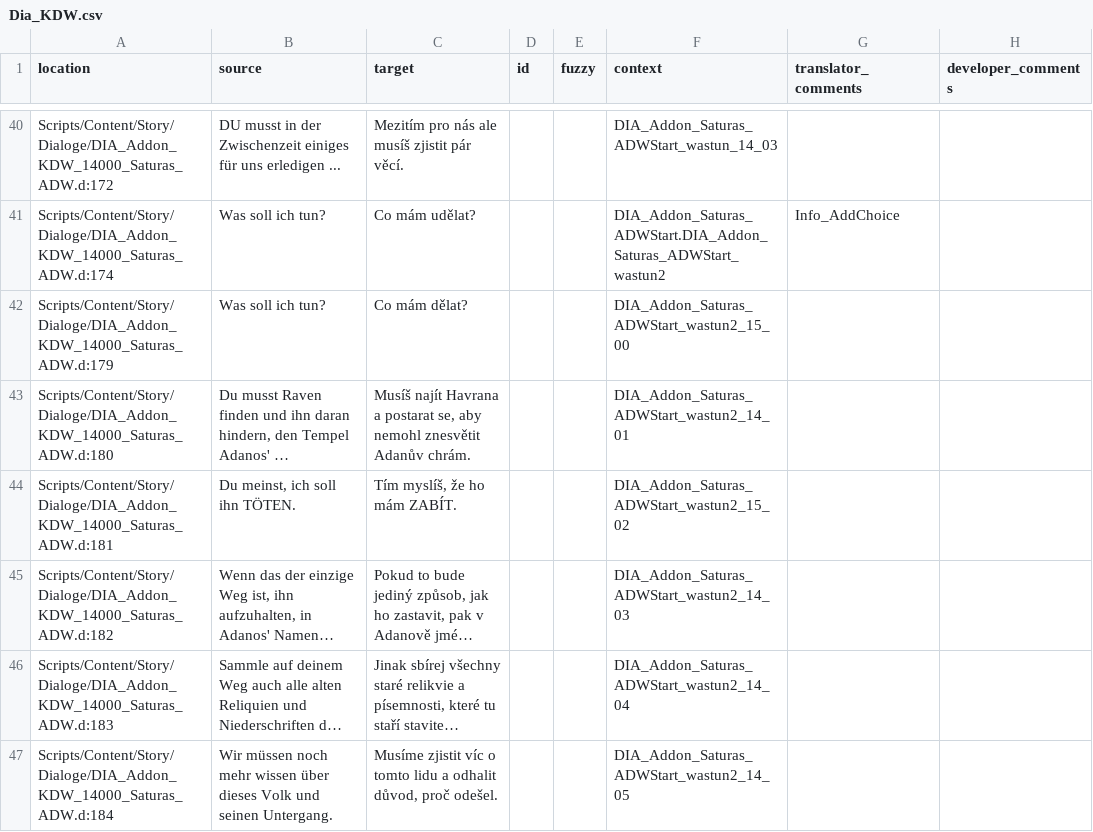
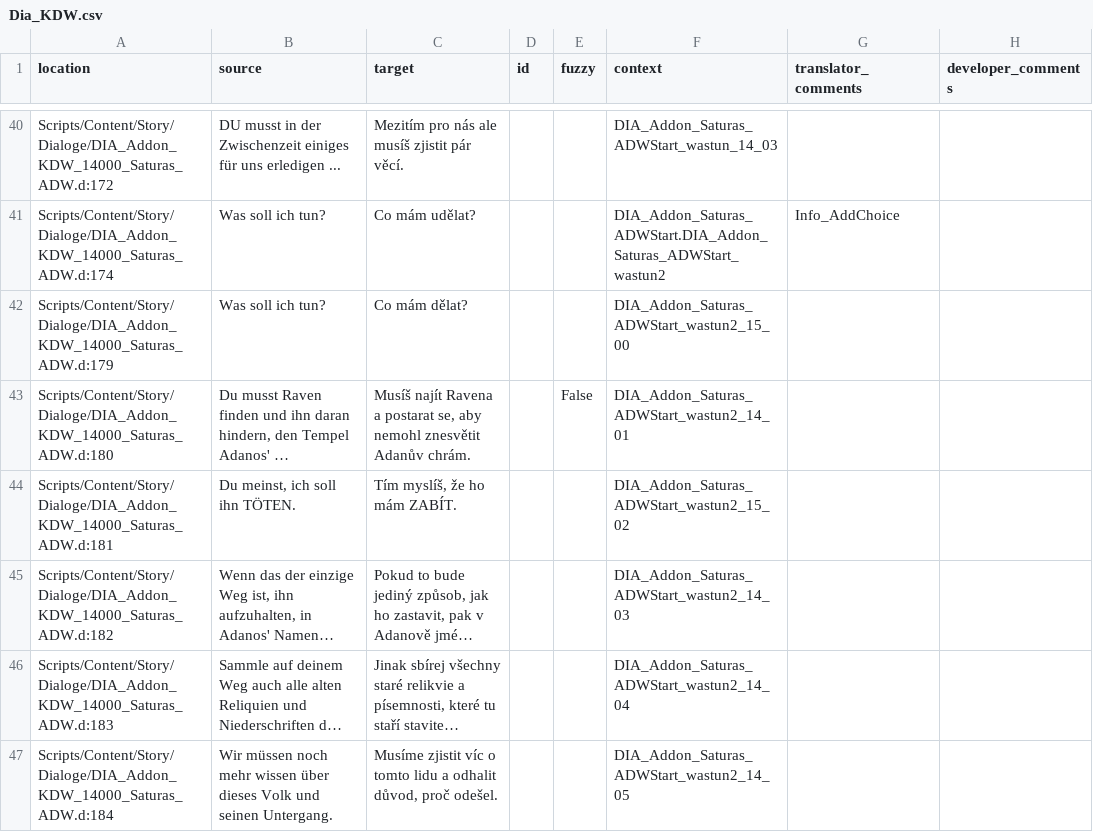
Before and after one commit to auronen/Gothic-2-localization, a CSV file: .translations/cs/Dia_KDW.csv, drawn as a sheet; only a part is shown, gaps mark what is left out; long unchanged cells end in …; the diff covers the shown part only; the diff names each change by its address in the sheet, - before the commit and + after, or states it on an @@ line.

```diff
--- a/.translations/cs/Dia_KDW.csv
+++ b/.translations/cs/Dia_KDW.csv
-C43 (target): Musíš najít Havrana a postarat…
+C43 (target): Musíš najít Ravena a postarat…
-E43 (fuzzy): (empty)
+E43 (fuzzy): False
```
Also changed, not shown: 86 edited cells elsewhere in this file.
